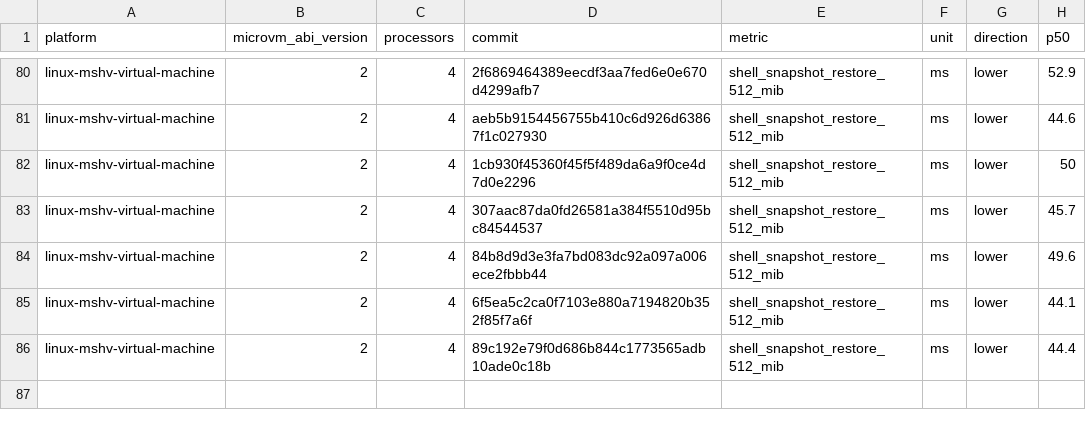
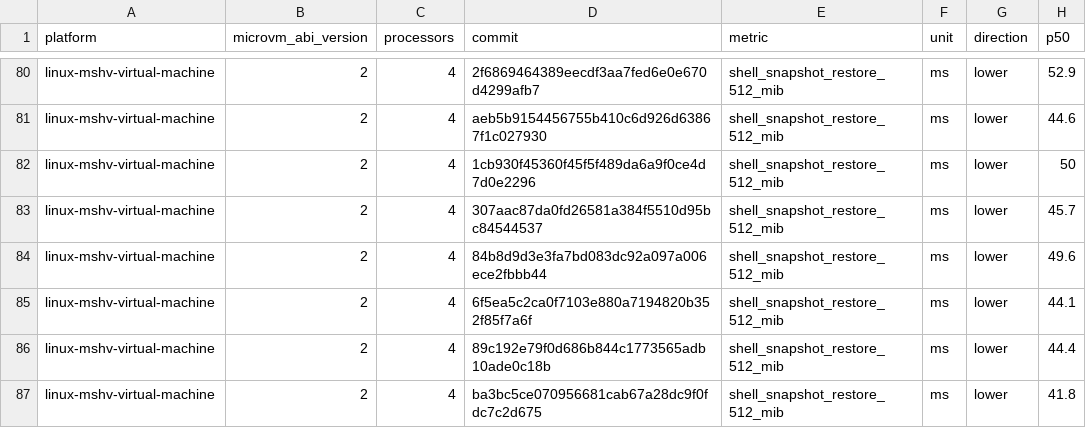
Before and after one commit to STUNSLAP/llllllllIl, a CSV file: data/linux-mshv-virtual-machine-microvm-v2-4vcpu.csv, drawn as a sheet; only a part is shown, gaps mark what is left out; the diff names each change by its address in the sheet, - before the commit and + after, or states it on an @@ line.

```diff
--- a/data/linux-mshv-virtual-machine-microvm-v2-4vcpu.csv
+++ b/data/linux-mshv-virtual-machine-microvm-v2-4vcpu.csv
+row 87: linux-mshv-virtual-machine | 2 | 4 | ba3bc5ce070956681cab67a28dc9f0fdc7c2d675 | shell_snapshot_restore_512_mib | ms | lower | 41.8
```
Also changed, not shown: data/linux-kvm-virtual-machine-microvm-v2-1vcpu.csv, data/linux-mshv-virtual-machine-microvm-v2-1vcpu.csv, 9 other files.
